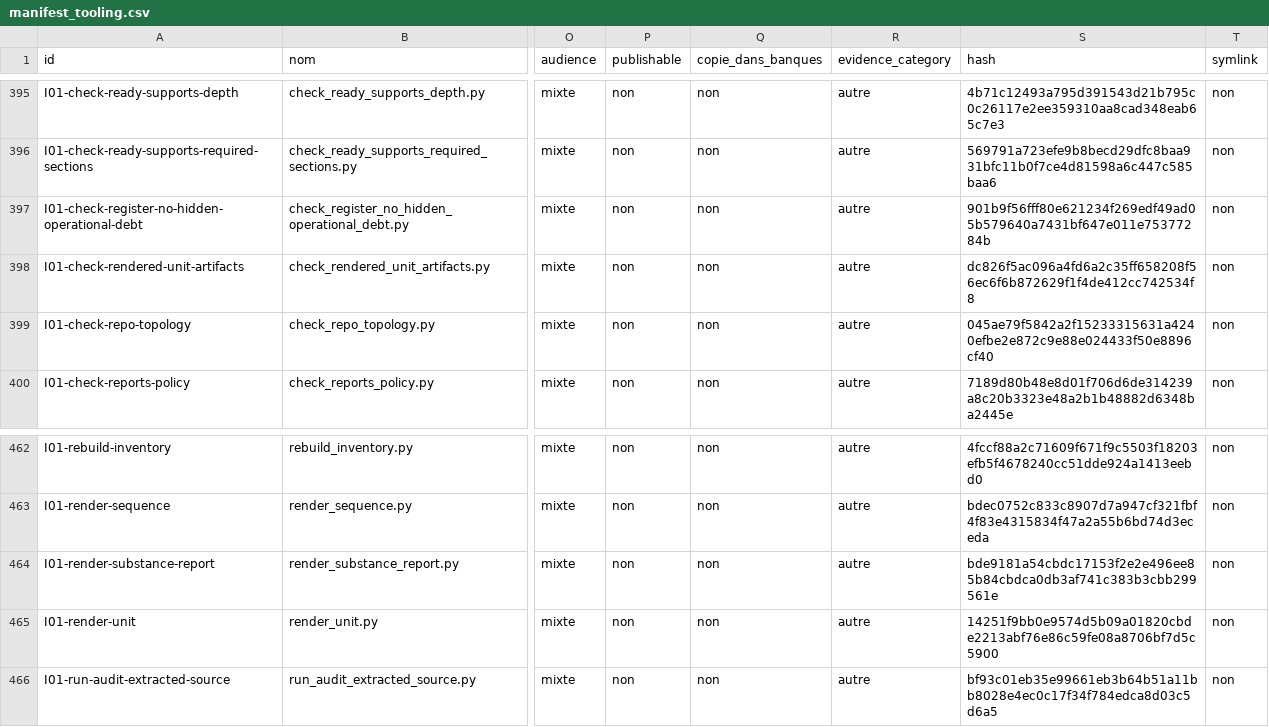
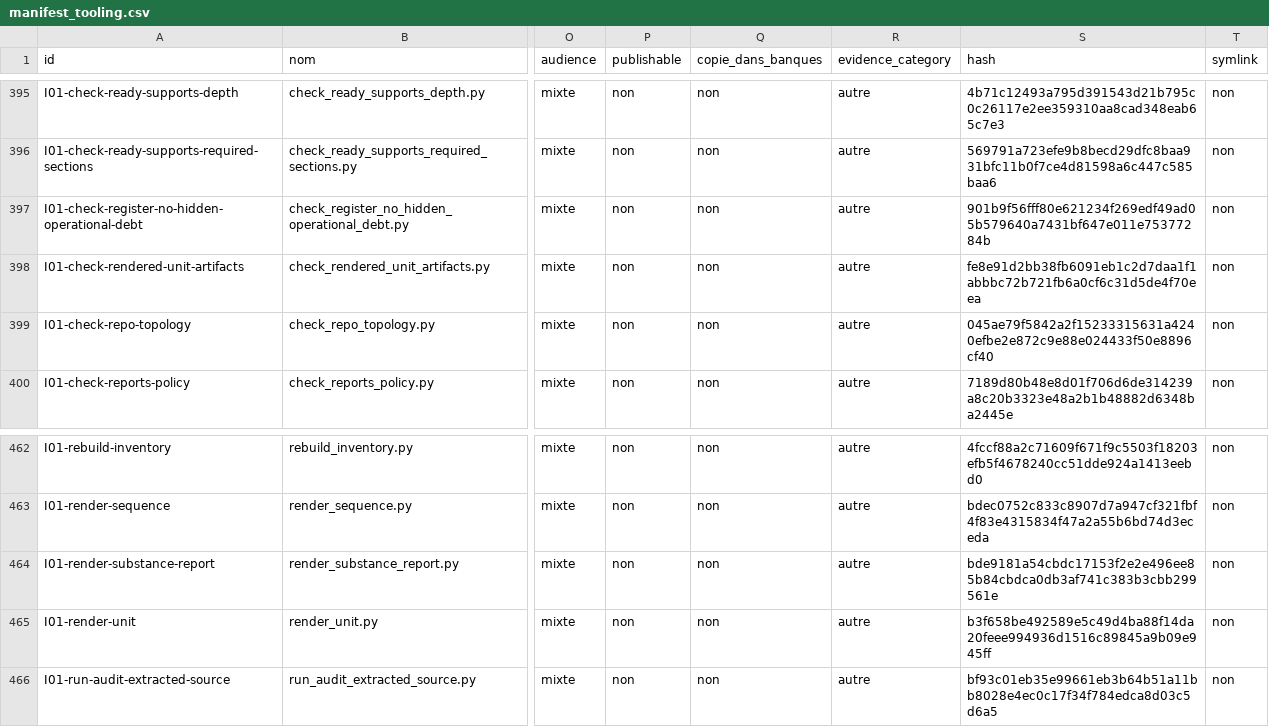
Before and after one commit to cyranoaladin/NSI, a CSV file: manifest_tooling.csv, drawn as a sheet; only a part is shown, gaps mark what is left out; the diff names each change by its address in the sheet, - before the commit and + after, or states it on an @@ line.

```diff
--- a/manifest_tooling.csv
+++ b/manifest_tooling.csv
-S398 (hash): dc826f5ac096a4fd6a2c35ff658208f56ec6f6b872629f1f4de412cc742534f8
+S398 (hash): fe8e91d2bb38fb6091eb1c2d7daa1f1abbbc72b721fb6a0cf6c31d5de4f70eea
-S465 (hash): 14251f9bb0e9574d5b09a01820cbde2213abf76e86c59fe08a8706bf7d5c5900
+S465 (hash): b3f658be492589e5c49d4ba88f14da20feee994936d1516c89845a9b09e945ff
```
Also changed, not shown: 3 other files.
